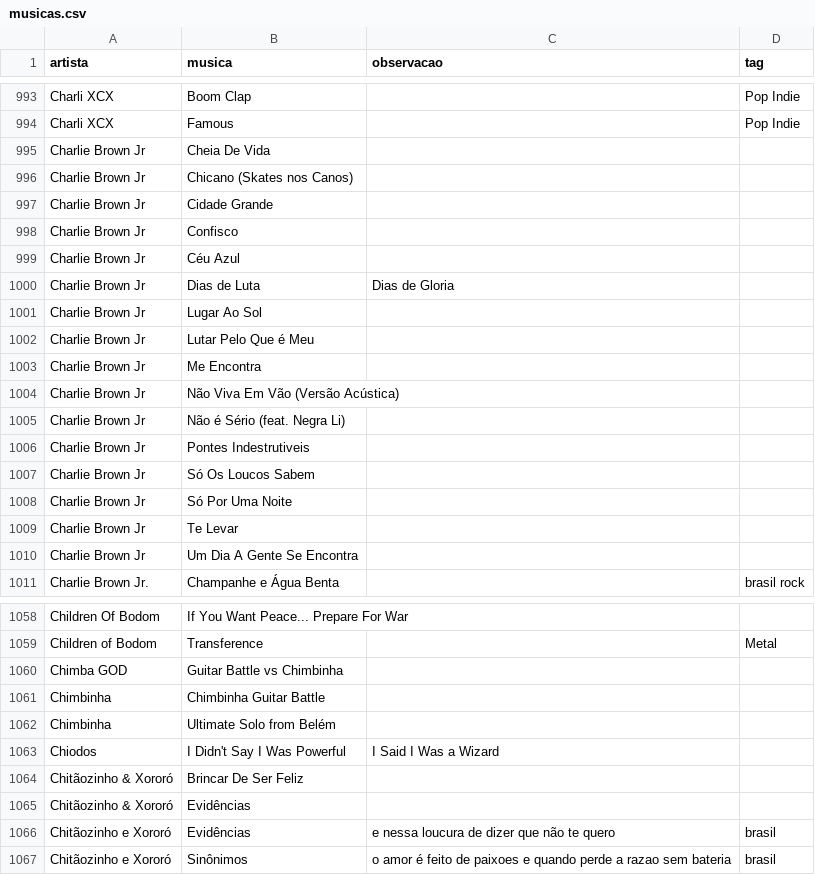
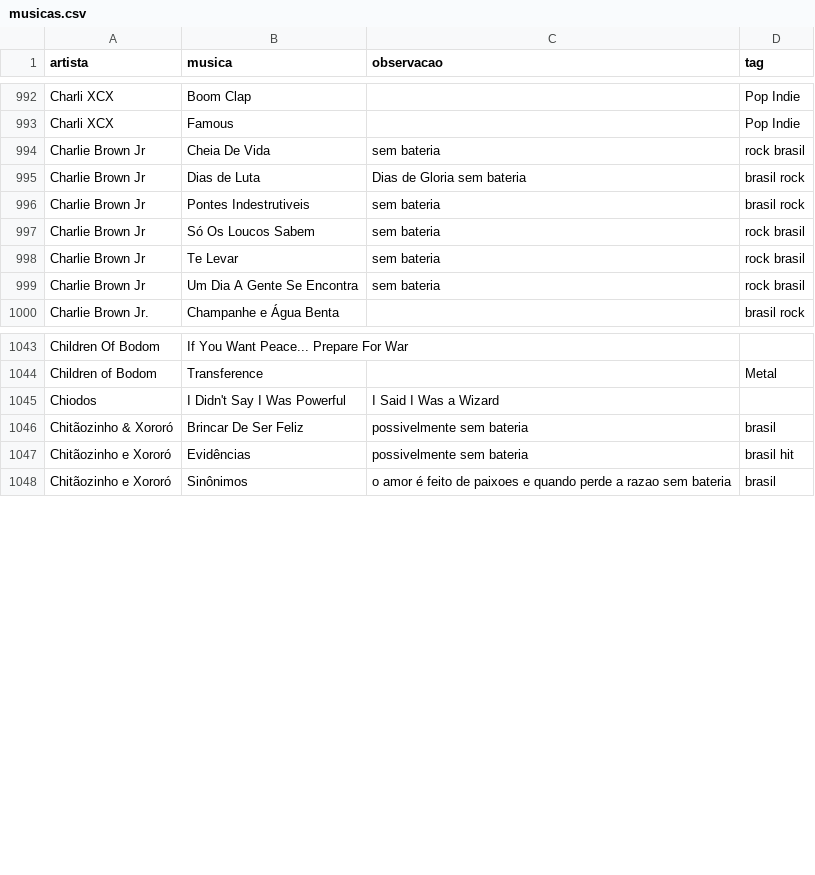
Before and after one commit to gabrielmuzzo/psparty-songbox, a CSV file: musicas.csv, drawn as a sheet; only a part is shown, gaps mark what is left out; the diff covers the shown part only.

Commit message:
Add battery information to music entries
Updated entries to include 'possivelmente sem bateria' and 'sem bateria' for various songs, indicating potential missing battery information.

```diff
--- a/musicas.csv
+++ b/musicas.csv
@@ -994,18 +993,8 @@ Charli XCX,Boom Clap,,Pop Indie
 Charli XCX,Famous,,Pop Indie
-Charlie Brown Jr, Cheia De Vida,,
-Charlie Brown Jr, Chicano (Skates nos Canos),,
-Charlie Brown Jr, Cidade Grande,,
-Charlie Brown Jr, Confisco,,
-Charlie Brown Jr, Céu Azul,,
-Charlie Brown Jr, Dias de Luta, Dias de Gloria,
-Charlie Brown Jr, Lugar Ao Sol,,
-Charlie Brown Jr, Lutar Pelo Que é Meu,,
-Charlie Brown Jr, Me Encontra,,
-Charlie Brown Jr, Não Viva Em Vão (Versão Acústica),,
-Charlie Brown Jr, Não é Sério (feat. Negra Li),,
-Charlie Brown Jr, Pontes Indestrutiveis,,
-Charlie Brown Jr, Só Os Loucos Sabem,,
-Charlie Brown Jr, Só Por Uma Noite,,
-Charlie Brown Jr, Te Levar,,
-Charlie Brown Jr, Um Dia A Gente Se Encontra,,
+Charlie Brown Jr, Cheia De Vida,sem bateria,rock brasil
+Charlie Brown Jr, Dias de Luta, Dias de Gloria sem bateria,brasil rock
+Charlie Brown Jr, Pontes Indestrutiveis,sem bateria,brasil rock
+Charlie Brown Jr, Só Os Loucos Sabem,sem bateria,rock brasil
+Charlie Brown Jr, Te Levar,sem bateria,rock brasil
+Charlie Brown Jr, Um Dia A Gente Se Encontra,sem bateria,rock brasil
 Charlie Brown Jr., Champanhe e Água Benta,,brasil rock
@@ -1059,9 +1044,5 @@ Children Of Bodom, If You Want Peace... Prepare For War,,
 Children of Bodom,Transference,,Metal
-Chimba GOD, Guitar Battle vs Chimbinha,,
-Chimbinha, Chimbinha Guitar Battle,,
-Chimbinha, Ultimate Solo from Belém,,
 Chiodos, I Didn't Say I Was Powerful, I Said I Was a Wizard,
-Chitãozinho & Xororó, Brincar De Ser Feliz,,
-Chitãozinho & Xororó, Evidências,,
-Chitãozinho e Xororó,Evidências,e nessa loucura de dizer que não te quero,brasil
+Chitãozinho & Xororó, Brincar De Ser Feliz,possivelmente sem bateria,brasil
+Chitãozinho e Xororó,Evidências,possivelmente sem bateria,brasil hit
 Chitãozinho e Xororó,Sinônimos,o amor é feito de paixoes e quando perde a razao sem bateria,brasil
```
Also changed, not shown: 5 removed rows and 21 edited cells elsewhere in this file.
